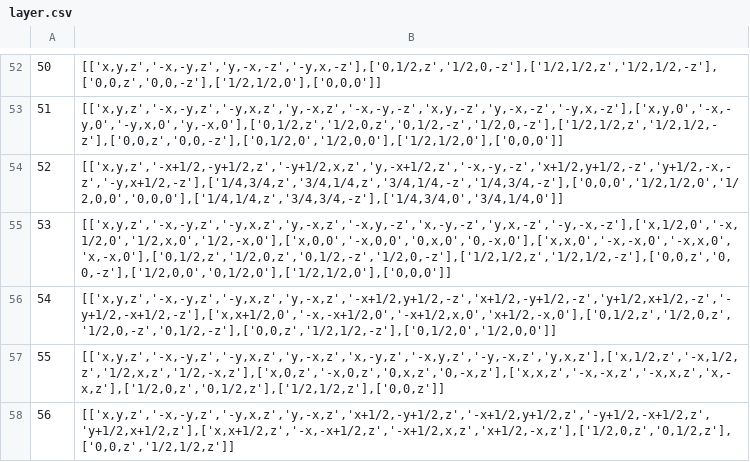
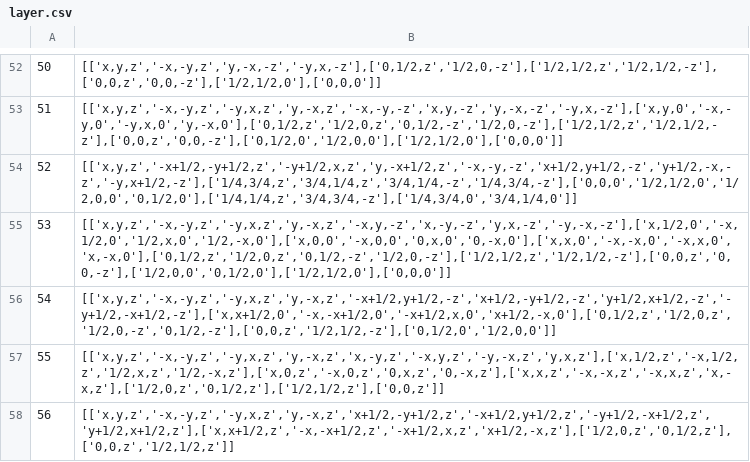
Before and after one commit to MaterSim/PyXtal, a CSV file: pyxtal/database/layer.csv, drawn as a sheet; only a part is shown, gaps mark what is left out.

Commit message:
bug fix layer group 52, Wyckoff 4c

```diff
--- a/pyxtal/database/layer.csv
+++ b/pyxtal/database/layer.csv
@@ -53,3 +53,3 @@
 51,"[['x,y,z','-x,-y,z','-y,x,z','y,-x,z','-x,-y,-z','x,y,-z','y,-x,-z','-y,x,-z'],['x,y,0','-x,-y,0','-y,x,0','y,-x,0'],['0,1/2,z','1/2,0,z','0,1/2,-z','1/2,0,-z'],['1/2,1/2,z','1/2,1/2,-z'],['0,0,z','0,0,-z'],['0,1/2,0','1/2,0,0'],['1/2,1/2,0'],['0,0,0']]"
-52,"[['x,y,z','-x+1/2,-y+1/2,z','-y+1/2,x,z','y,-x+1/2,z','-x,-y,-z','x+1/2,y+1/2,-z','y+1/2,-x,-z','-y,x+1/2,-z'],['1/4,3/4,z','3/4,1/4,z','3/4,1/4,-z','1/4,3/4,-z'],['0,0,0','1/2,1/2,0','1/2,0,0','0,0,0'],['1/4,1/4,z','3/4,3/4,-z'],['1/4,3/4,0','3/4,1/4,0']]"
+52,"[['x,y,z','-x+1/2,-y+1/2,z','-y+1/2,x,z','y,-x+1/2,z','-x,-y,-z','x+1/2,y+1/2,-z','y+1/2,-x,-z','-y,x+1/2,-z'],['1/4,3/4,z','3/4,1/4,z','3/4,1/4,-z','1/4,3/4,-z'],['0,0,0','1/2,1/2,0','1/2,0,0','0,1/2,0'],['1/4,1/4,z','3/4,3/4,-z'],['1/4,3/4,0','3/4,1/4,0']]"
 53,"[['x,y,z','-x,-y,z','-y,x,z','y,-x,z','-x,y,-z','x,-y,-z','y,x,-z','-y,-x,-z'],['x,1/2,0','-x,1/2,0','1/2,x,0','1/2,-x,0'],['x,0,0','-x,0,0','0,x,0','0,-x,0'],['x,x,0','-x,-x,0','-x,x,0','x,-x,0'],['0,1/2,z','1/2,0,z','0,1/2,-z','1/2,0,-z'],['1/2,1/2,z','1/2,1/2,-z'],['0,0,z','0,0,-z'],['1/2,0,0','0,1/2,0'],['1/2,1/2,0'],['0,0,0']]"
```
